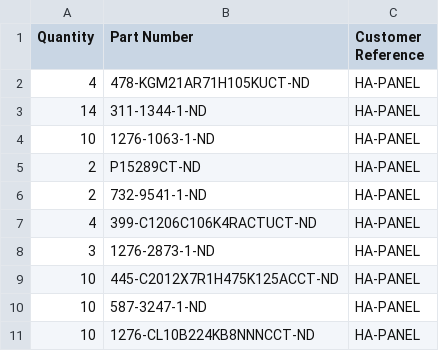
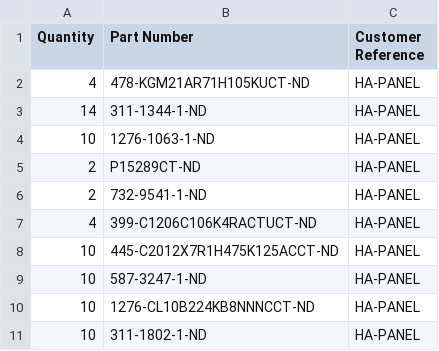
Before and after one commit to neocleous/ha-panel, a CSV file: hardware/notes/digikey-bom.csv, drawn as a sheet; only a part is shown; the shorter side is filled out with more unchanged rows.

```diff
--- a/hardware/notes/digikey-bom.csv
+++ b/hardware/notes/digikey-bom.csv
@@ -7,3 +7,2 @@ Quantity,Part Number,Customer Reference
 4,399-C1206C106K4RACTUCT-ND,HA-PANEL
-3,1276-2873-1-ND,HA-PANEL
 10,445-C2012X7R1H475K125ACCT-ND,HA-PANEL
```
Also changed, not shown: hardware/notes/bom-2026-11-17.csv, 29 other files.
